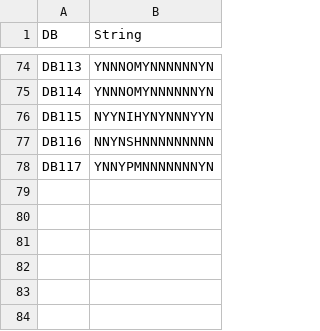
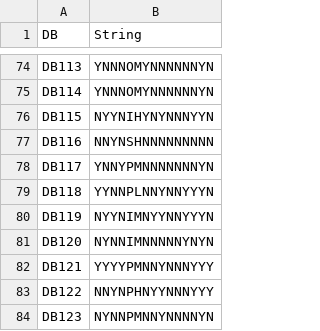
Before and after one commit to mcorrell/DashboardTree, a CSV file: data.csv, drawn as a sheet; only a part is shown, gaps mark what is left out.

Commit message:
adding new dashboards and data

```diff
--- a/data.csv
+++ b/data.csv
@@ -78 +78,7 @@ DB116,NNYNSHNNNNNNNNN
 DB117,YNNYPMNNNNNNNYN
+DB118,YYNNPLNNYNNYYYN
+DB119,NYYNIMNYYNNYYYN
+DB120,NYNNIMNNNNNYNYN
+DB121,YYYYPMNNYNNNYYY
+DB122,NNYNPHNYYNNNYYY
+DB123,NYNNPMNNYNNNNYN
```
Also changed, not shown: 6 other files.
